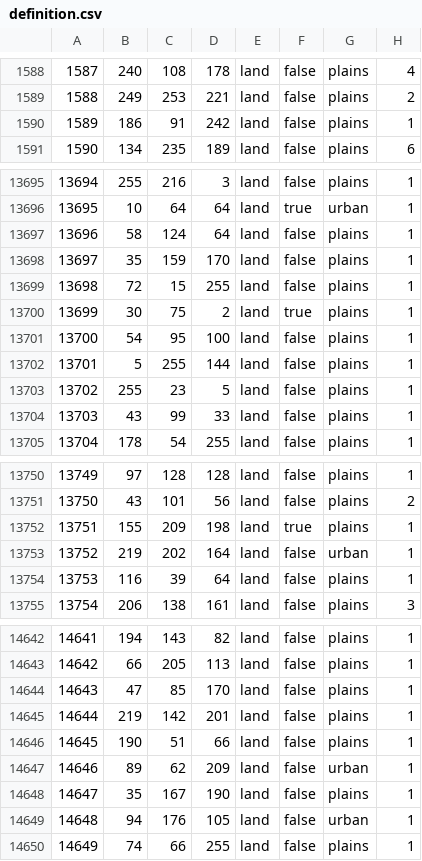
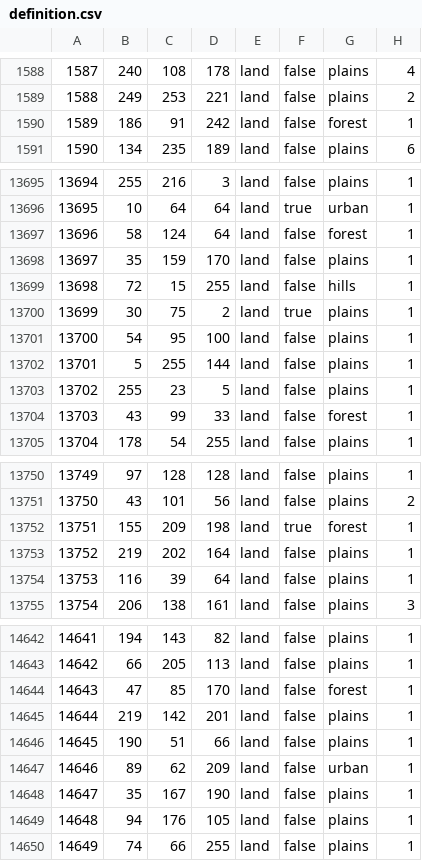
Before and after one commit to HerderDg/thelastdaysofpoland, a CSV file: map/definition.csv, drawn as a sheet; only a part is shown, gaps mark what is left out; the diff covers the shown part only.

```diff
--- a/map/definition.csv
+++ b/map/definition.csv
@@ -1589,3 +1589,3 @@
 1588;249;253;221;land;false;plains;2
-1589;186;91;242;land;false;plains;1
+1589;186;91;242;land;false;forest;1
 1590;134;235;189;land;false;plains;6
@@ -13696,5 +13696,5 @@
 13695;10;64;64;land;true;urban;1
-13696;58;124;64;land;false;plains;1
+13696;58;124;64;land;false;forest;1
 13697;35;159;170;land;false;plains;1
-13698;72;15;255;land;false;plains;1
+13698;72;15;255;land;false;hills;1
 13699;30;75;2;land;true;plains;1
@@ -13703,3 +13703,3 @@
 13702;255;23;5;land;false;plains;1
-13703;43;99;33;land;false;plains;1
+13703;43;99;33;land;false;forest;1
 13704;178;54;255;land;false;plains;1
@@ -13751,4 +13751,4 @@
 13750;43;101;56;land;false;plains;2
-13751;155;209;198;land;true;plains;1
-13752;219;202;164;land;false;urban;1
+13751;155;209;198;land;true;forest;1
+13752;219;202;164;land;false;plains;1
 13753;116;39;64;land;false;plains;1
@@ -14643,3 +14643,3 @@
 14642;66;205;113;land;false;plains;1
-14643;47;85;170;land;false;plains;1
+14643;47;85;170;land;false;forest;1
 14644;219;142;201;land;false;plains;1
@@ -14648,3 +14648,3 @@
 14647;35;167;190;land;false;plains;1
-14648;94;176;105;land;false;urban;1
+14648;94;176;105;land;false;plains;1
 14649;74;66;255;land;false;plains;1
```
Also changed, not shown: 37 edited cells elsewhere in this file.
